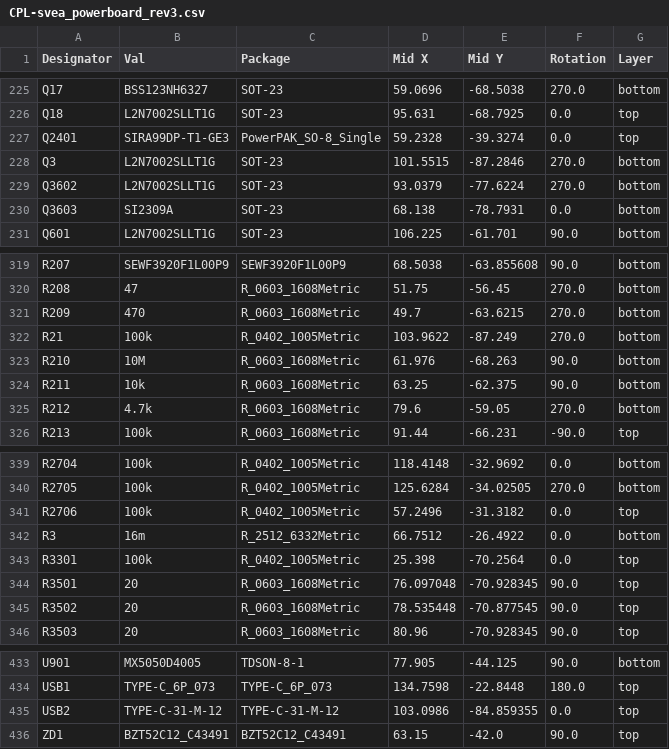
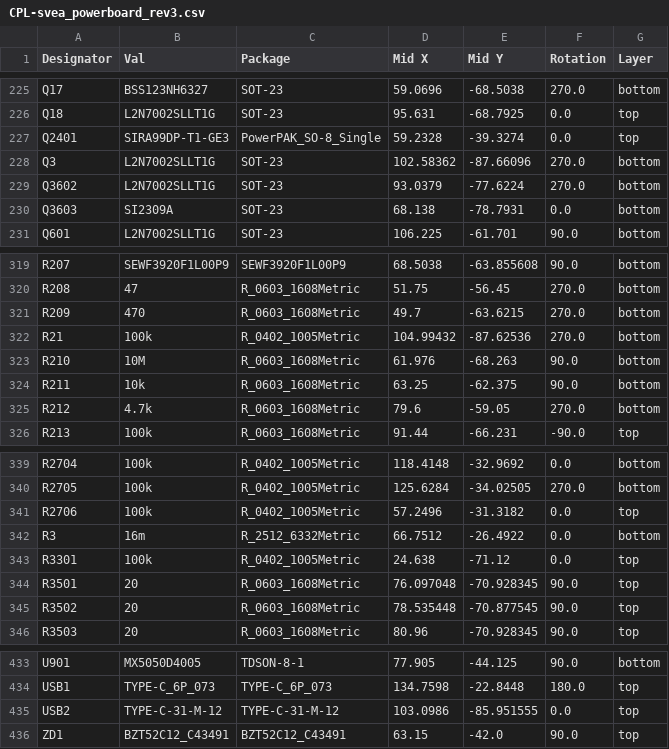
Before and after one commit to KTH-SML/svea_powerboard_3, a CSV file: hardware/kicad/jlcpcb/production_files/CPL-svea_powerboard_rev3.csv, drawn as a sheet; only a part is shown, gaps mark what is left out.

Commit message:
new production files

```diff
--- a/hardware/kicad/jlcpcb/production_files/CPL-svea_powerboard_rev3.csv
+++ b/hardware/kicad/jlcpcb/production_files/CPL-svea_powerboard_rev3.csv
@@ -227,3 +227,3 @@ Q18,L2N7002SLLT1G,SOT-23,95.631,-68.7925,0.0,top
 Q2401,SIRA99DP-T1-GE3,PowerPAK_SO-8_Single,59.2328,-39.3274,0.0,top
-Q3,L2N7002SLLT1G,SOT-23,101.5515,-87.2846,270.0,bottom
+Q3,L2N7002SLLT1G,SOT-23,102.58362,-87.66096,270.0,bottom
 Q3602,L2N7002SLLT1G,SOT-23,93.0379,-77.6224,270.0,bottom
@@ -321,3 +321,3 @@ R208,47,R_0603_1608Metric,51.75,-56.45,270.0,bottom
 R209,470,R_0603_1608Metric,49.7,-63.6215,270.0,bottom
-R21,100k,R_0402_1005Metric,103.9622,-87.249,270.0,bottom
+R21,100k,R_0402_1005Metric,104.99432,-87.62536,270.0,bottom
 R210,10M,R_0603_1608Metric,61.976,-68.263,90.0,bottom
@@ -342,3 +342,3 @@ R2706,100k,R_0402_1005Metric,57.2496,-31.3182,0.0,top
 R3,16m,R_2512_6332Metric,66.7512,-26.4922,0.0,bottom
-R3301,100k,R_0402_1005Metric,25.398,-70.2564,0.0,top
+R3301,100k,R_0402_1005Metric,24.638,-71.12,0.0,top
 R3501,20,R_0603_1608Metric,76.097048,-70.928345,90.0,top
@@ -434,3 +434,3 @@ U901,MX5050D4005,TDSON-8-1,77.905,-44.125,90.0,bottom
 USB1,TYPE-C_6P_073,TYPE-C_6P_073,134.7598,-22.8448,180.0,top
-USB2,TYPE-C-31-M-12,TYPE-C-31-M-12,103.0986,-84.859355,0.0,top
+USB2,TYPE-C-31-M-12,TYPE-C-31-M-12,103.0986,-85.951555,0.0,top
 ZD1,BZT52C12_C43491,BZT52C12_C43491,63.15,-42.0,90.0,top
```
Also changed, not shown: 18 other files.
